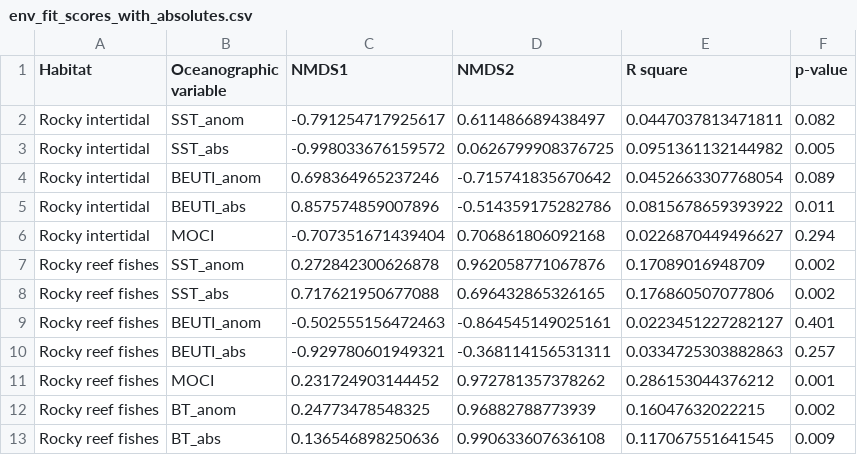
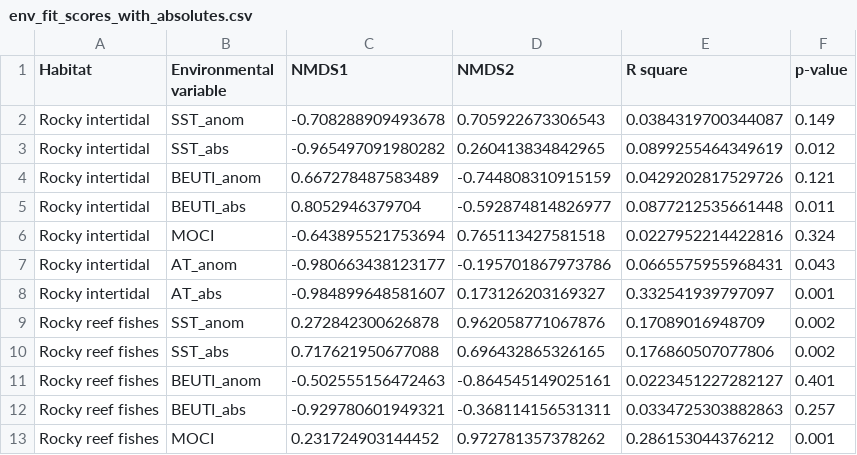
Before and after one commit to NCEAS/ca-mpa, a CSV file: analyses/5community_climate_ecology/tables/env_fit_scores_with_absolutes.csv, drawn as a sheet; only a part is shown; the shorter side is filled out with more unchanged rows.

Commit message:
updated envfit scores

```diff
--- a/analyses/5community_climate_ecology/tables/env_fit_scores_with_absolutes.csv
+++ b/analyses/5community_climate_ecology/tables/env_fit_scores_with_absolutes.csv
@@ -1,7 +1,9 @@
-"Habitat","Oceanographic variable","NMDS1","NMDS2","R square","p-value"
-"Rocky intertidal","SST_anom",-0.791254717925617,0.611486689438497,0.0447037813471811,0.082
-"Rocky intertidal","SST_abs",-0.998033676159572,0.0626799908376725,0.0951361132144982,0.005
-"Rocky intertidal","BEUTI_anom",0.698364965237246,-0.715741835670642,0.0452663307768054,0.089
-"Rocky intertidal","BEUTI_abs",0.857574859007896,-0.514359175282786,0.0815678659393922,0.011
-"Rocky intertidal","MOCI",-0.707351671439404,0.706861806092168,0.0226870449496627,0.294
+"Habitat","Environmental variable","NMDS1","NMDS2","R square","p-value"
+"Rocky intertidal","SST_anom",-0.708288909493678,0.705922673306543,0.0384319700344087,0.149
+"Rocky intertidal","SST_abs",-0.965497091980282,0.260413834842965,0.0899255464349619,0.012
+"Rocky intertidal","BEUTI_anom",0.667278487583489,-0.744808310915159,0.0429202817529726,0.121
+"Rocky intertidal","BEUTI_abs",0.8052946379704,-0.592874814826977,0.0877212535661448,0.011
+"Rocky intertidal","MOCI",-0.643895521753694,0.765113427581518,0.0227952214422816,0.324
+"Rocky intertidal","AT_anom",-0.980663438123177,-0.195701867973786,0.0665575955968431,0.043
+"Rocky intertidal","AT_abs",-0.984899648581607,0.173126203169327,0.332541939797097,0.001
 "Rocky reef fishes","SST_anom",0.272842300626878,0.962058771067876,0.17089016948709,0.002
```
Also changed, not shown: 1 other file.
